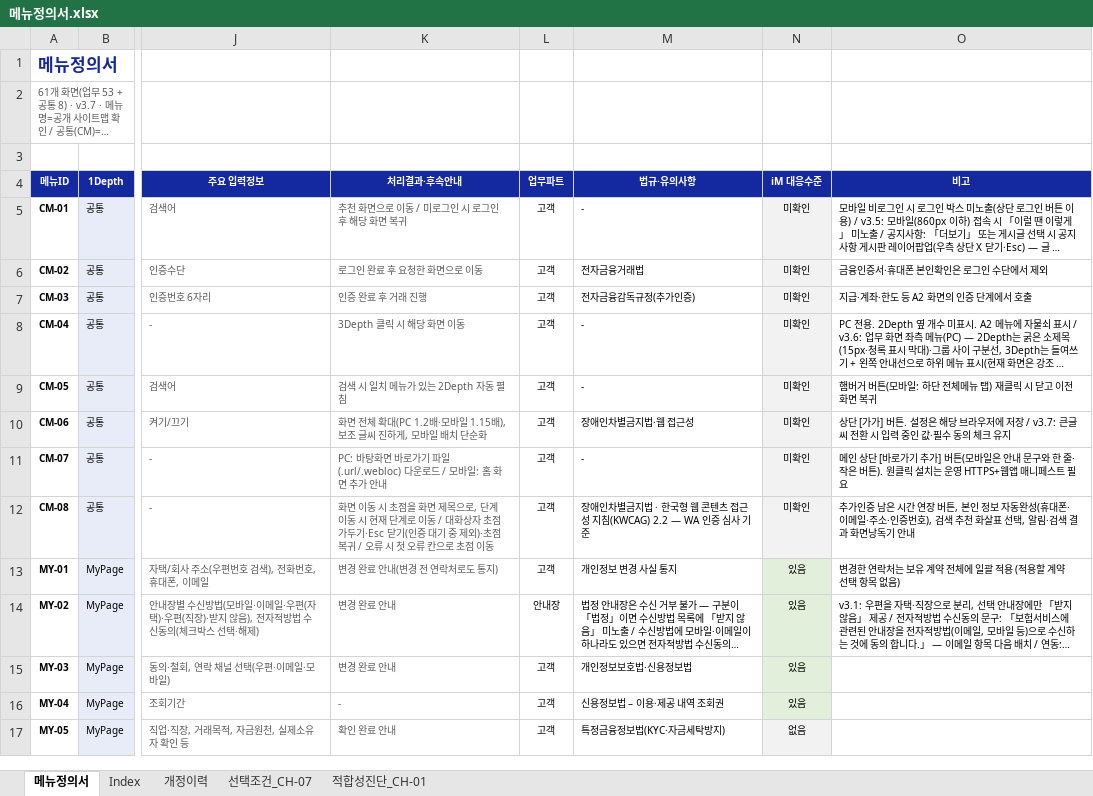
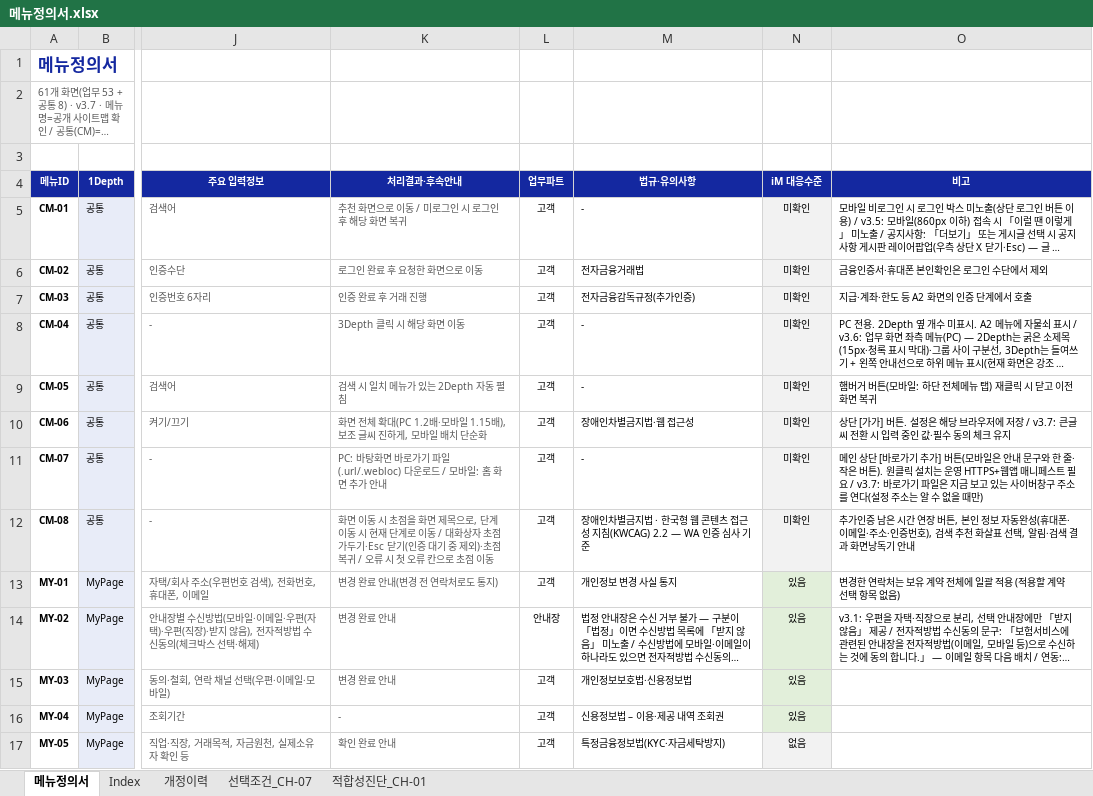
Before and after one commit to jongho-han/one-channel_v2, an Excel workbook: docs/메뉴정의서.xlsx, sheet 메뉴정의서, drawn as a sheet; only a part is shown, gaps mark what is left out; long unchanged cells end in …; values as stored, in another font and other column widths than the file's, no borders; the diff names each change by its address in the sheet, - before the commit and + after, or states it on an @@ line.

```diff
--- a/docs/메뉴정의서.xlsx (sheet 메뉴정의서)
+++ b/docs/메뉴정의서.xlsx (sheet 메뉴정의서)
-O11 (비고): …트 필요
+O11 (비고): …트 필요 / v3.7: 바로가기 파일은 지금 보고 있는 사이버창구 주소를 연다(설정 주소는 알 수 없을 때만)
```
Also changed, not shown: sheet 개정이력, 7 other files.
